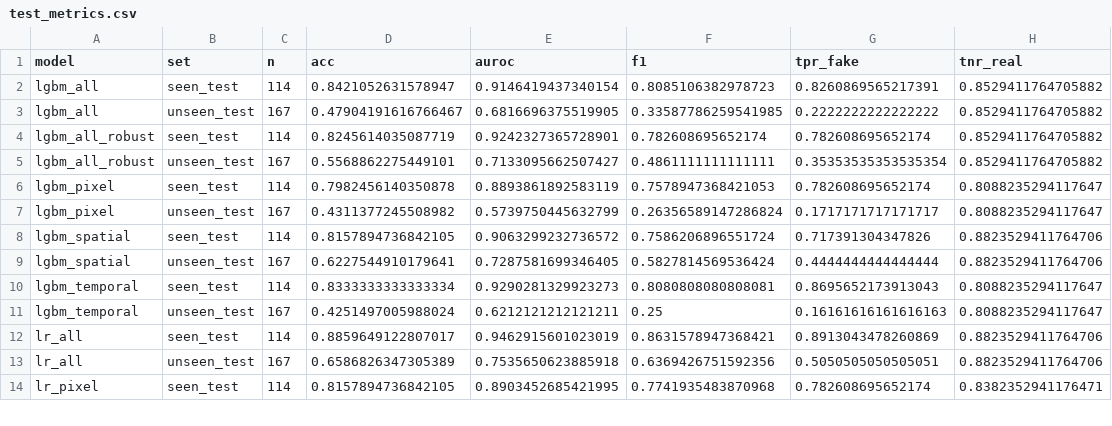
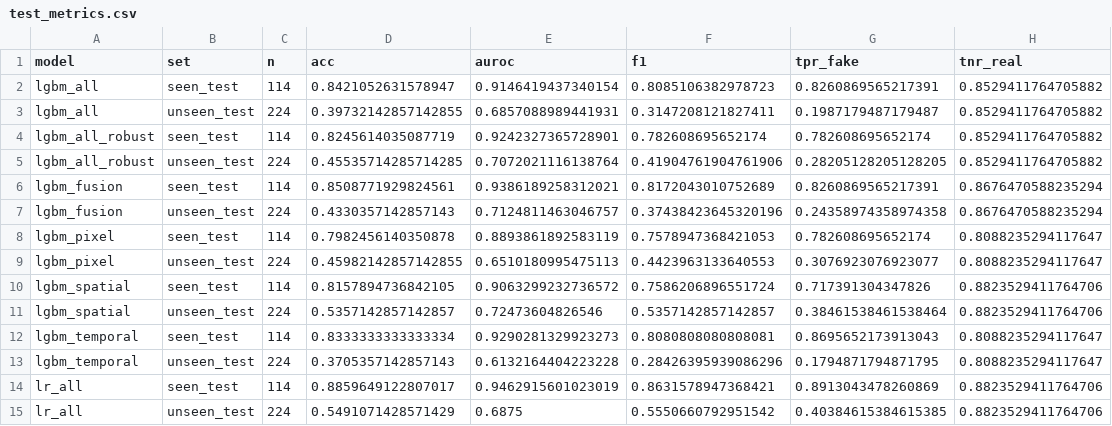
Before and after one commit to Astitva-Garg/Detection-of-AI-Generated-Video-via-Frequency-Domain, a CSV file: results_crop/test_metrics.csv, drawn as a sheet; only a part is shown; the shorter side is filled out with more unchanged rows; the diff covers the shown part only.

```diff
--- a/results_crop/test_metrics.csv
+++ b/results_crop/test_metrics.csv
@@ -2,12 +2,14 @@ model,set,n,acc,auroc,f1,tpr_fake,tnr_real
 lgbm_all,seen_test,114,0.8421052631578947,0.9146419437340154,0.8085106382978723,0.8260869565217391,0.8529411764705882
-lgbm_all,unseen_test,167,0.47904191616766467,0.6816696375519905,0.33587786259541985,0.2222222222222222,0.8529411764705882
+lgbm_all,unseen_test,224,0.39732142857142855,0.6857088989441931,0.3147208121827411,0.1987179487179487,0.8529411764705882
 lgbm_all_robust,seen_test,114,0.8245614035087719,0.9242327365728901,0.782608695652174,0.782608695652174,0.8529411764705882
-lgbm_all_robust,unseen_test,167,0.5568862275449101,0.7133095662507427,0.4861111111111111,0.35353535353535354,0.8529411764705882
+lgbm_all_robust,unseen_test,224,0.45535714285714285,0.7072021116138764,0.41904761904761906,0.28205128205128205,0.8529411764705882
+lgbm_fusion,seen_test,114,0.8508771929824561,0.9386189258312021,0.8172043010752689,0.8260869565217391,0.8676470588235294
+lgbm_fusion,unseen_test,224,0.4330357142857143,0.7124811463046757,0.37438423645320196,0.24358974358974358,0.8676470588235294
 lgbm_pixel,seen_test,114,0.7982456140350878,0.8893861892583119,0.7578947368421053,0.782608695652174,0.8088235294117647
-lgbm_pixel,unseen_test,167,0.4311377245508982,0.5739750445632799,0.26356589147286824,0.1717171717171717,0.8088235294117647
+lgbm_pixel,unseen_test,224,0.45982142857142855,0.6510180995475113,0.4423963133640553,0.3076923076923077,0.8088235294117647
 lgbm_spatial,seen_test,114,0.8157894736842105,0.9063299232736572,0.7586206896551724,0.717391304347826,0.8823529411764706
-lgbm_spatial,unseen_test,167,0.6227544910179641,0.7287581699346405,0.5827814569536424,0.4444444444444444,0.8823529411764706
+lgbm_spatial,unseen_test,224,0.5357142857142857,0.72473604826546,0.5357142857142857,0.38461538461538464,0.8823529411764706
 lgbm_temporal,seen_test,114,0.8333333333333334,0.9290281329923273,0.8080808080808081,0.8695652173913043,0.8088235294117647
-lgbm_temporal,unseen_test,167,0.4251497005988024,0.6212121212121211,0.25,0.16161616161616163,0.8088235294117647
+lgbm_temporal,unseen_test,224,0.3705357142857143,0.6132164404223228,0.28426395939086296,0.1794871794871795,0.8088235294117647
 lr_all,seen_test,114,0.8859649122807017,0.9462915601023019,0.8631578947368421,0.8913043478260869,0.8823529411764706
-lr_all,unseen_test,167,0.6586826347305389,0.7535650623885918,0.6369426751592356,0.5050505050505051,0.8823529411764706
+lr_all,unseen_test,224,0.5491071428571429,0.6875,0.5550660792951542,0.40384615384615385,0.8823529411764706
```
Also changed, not shown: 7 added rows, 1 removed row and 58 edited cells elsewhere in this file, results_crop/ablation.csv, results_crop/cv_folds.csv, 40 other files.
